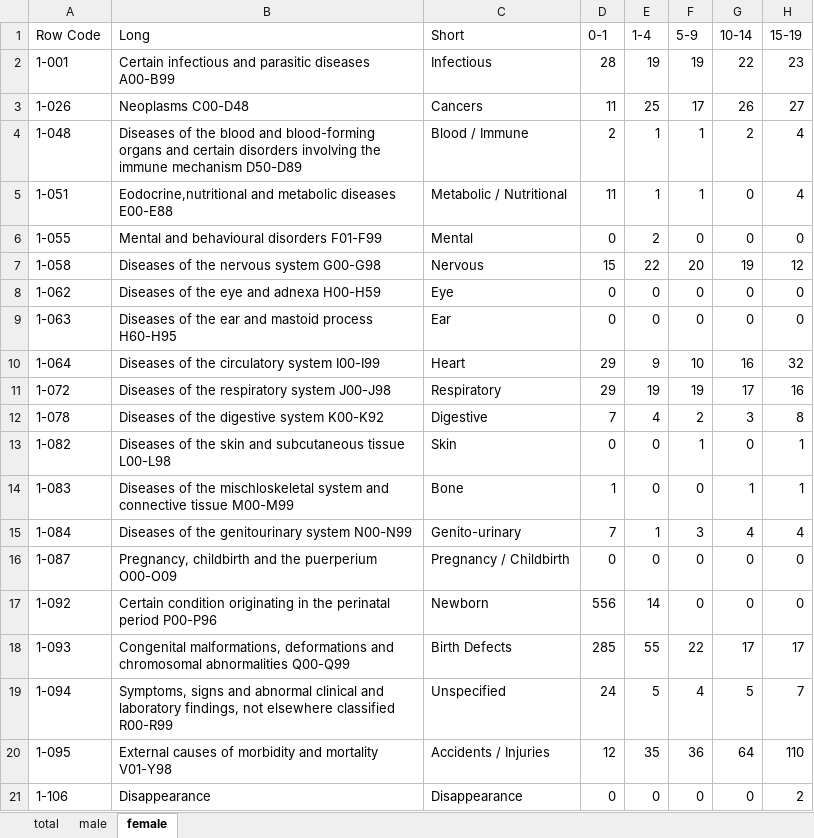
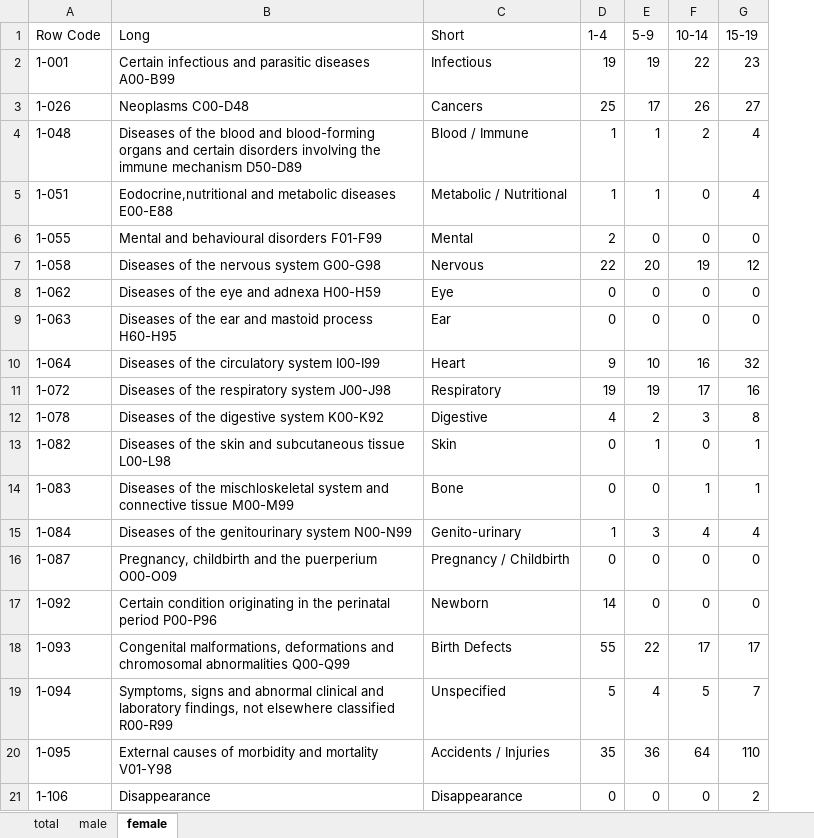
Before and after one commit to nuuuwan/statistics_lk_vital, an Excel workbook: data/norm.cause-of-death-2019.xlsx, sheet female, drawn as a sheet; only a part is shown; values as stored, in another font and other column widths than the file's, no borders; the diff names each change by its address in the sheet, - before the commit and + after, or states it on an @@ line.

```diff
--- a/data/norm.cause-of-death-2019.xlsx (sheet female)
+++ b/data/norm.cause-of-death-2019.xlsx (sheet female)
-column D (0-1), rows 2-21: 28 | 11 | 2 | 11 | 0 | 15 | 0 | 0 | 29 | 29 | 7 | 0 | 1 | 7 | 0 | 556 | 285 | 24 | 12 | 0
```
Also changed, not shown: sheet male, sheet total, data/norm.cause-of-death-2006.xlsx, data/norm.cause-of-death-2010.xlsx, 45 other files.
